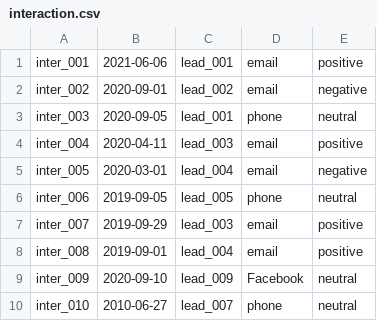
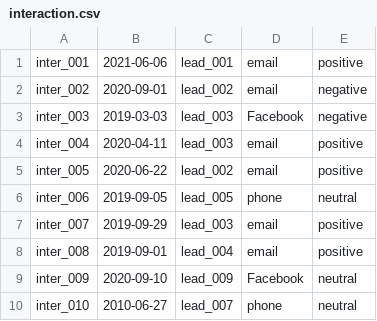
Before and after one commit to hoangtan12314/CRM_Rep, a CSV file: interaction.csv, drawn as a sheet.

Commit message:
Complete Interaction CRUD

```diff
--- a/interaction.csv
+++ b/interaction.csv
@@ -2,5 +2,5 @@ inter_001,2021-06-06,lead_001,email,positive
 inter_002,2020-09-01,lead_002,email,negative
-inter_003,2020-09-05,lead_001,phone,neutral
+inter_003,2019-03-03,lead_003,Facebook,negative
 inter_004,2020-04-11,lead_003,email,positive
-inter_005,2020-03-01,lead_004,email,negative
+inter_005,2020-06-22,lead_002,email,positive
 inter_006,2019-09-05,lead_005,phone,neutral
```
Also changed, not shown: 5 other files.
